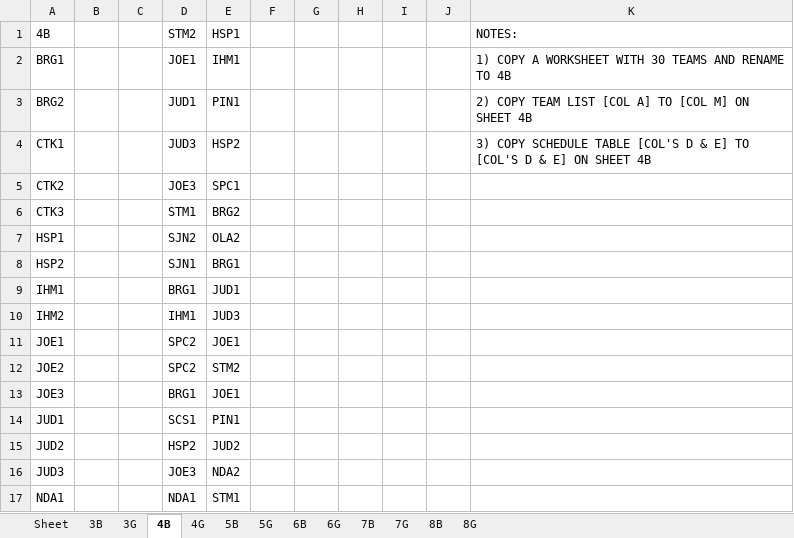
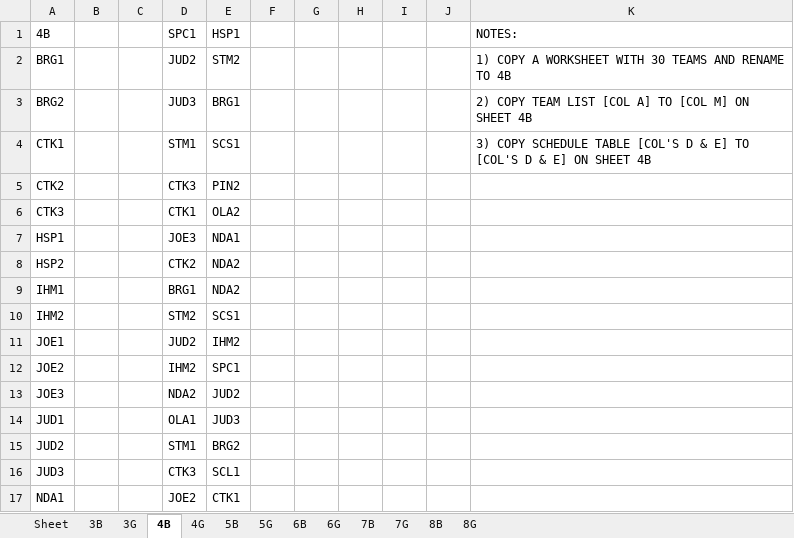
Before and after one commit to jrmuller00/cmla, an Excel workbook: offsettest.xlsx, sheet 4B, drawn as a sheet; only a part is shown; values as stored, in another font and other column widths than the file's, no borders; the diff covers the shown part only; the diff names each change by its address in the sheet, - before the commit and + after, or states it on an @@ line.

```diff
--- a/offsettest.xlsx (sheet 4B)
+++ b/offsettest.xlsx (sheet 4B)
-D1: STM2
+D1: SPC1
-D2: JOE1
+D2: JUD2
-E2: IHM1
+E2: STM2
-D3: JUD1
+D3: JUD3
-E3: PIN1
+E3: BRG1
-D4: JUD3
+D4: STM1
-E4: HSP2
+E4: SCS1
-D5: JOE3
+D5: CTK3
-E5: SPC1
+E5: PIN2
-D6: STM1
+D6: CTK1
-E6: BRG2
+E6: OLA2
-D7: SJN2
+D7: JOE3
-E7: OLA2
+E7: NDA1
-D8: SJN1
+D8: CTK2
-E8: BRG1
+E8: NDA2
-E9: JUD1
+E9: NDA2
-D10: IHM1
+D10: STM2
-E10: JUD3
+E10: SCS1
-D11: SPC2
+D11: JUD2
-E11: JOE1
+E11: IHM2
-D12: SPC2
+D12: IHM2
-E12: STM2
+E12: SPC1
-D13: BRG1
+D13: NDA2
-E13: JOE1
+E13: JUD2
-D14: SCS1
+D14: OLA1
-E14: PIN1
+E14: JUD3
-D15: HSP2
+D15: STM1
-E15: JUD2
+E15: BRG2
-D16: JOE3
+D16: CTK3
-E16: NDA2
+E16: SCL1
-D17: NDA1
+D17: JOE2
-E17: STM1
+E17: CTK1
```
Also changed, not shown: 89 added rows, 89 removed rows, 12 moved rows and 40 edited cells elsewhere in this sheet, sheet 3B, sheet 6B, sheet 7B, sheet 8B, sheet 5B, sheet 5G, 5 more sheets, 5 other files.
